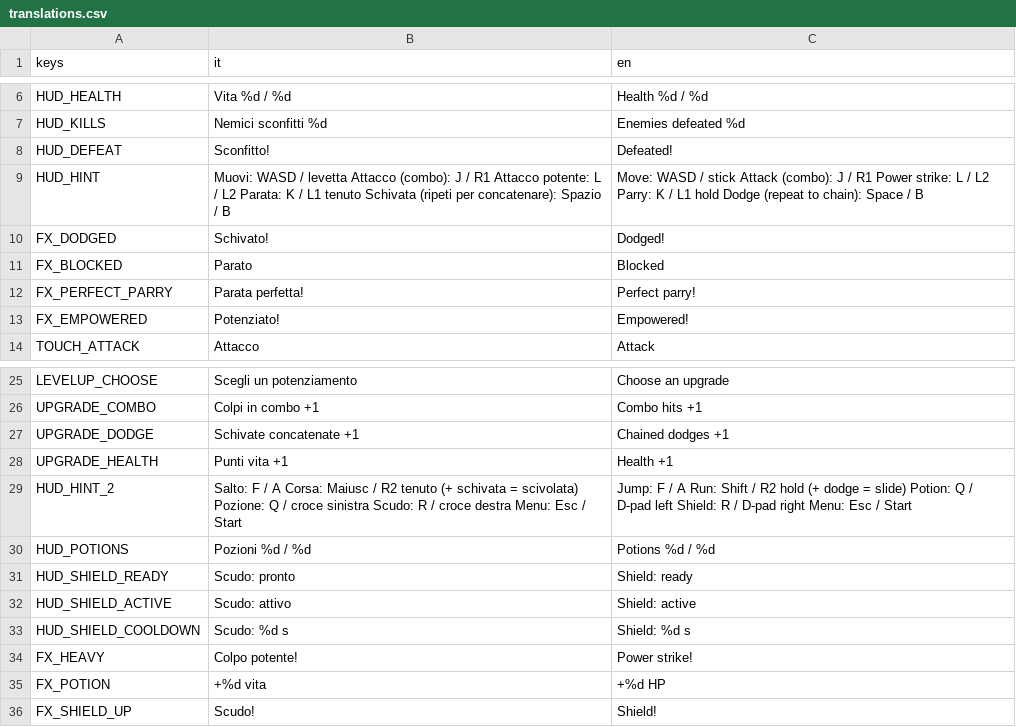
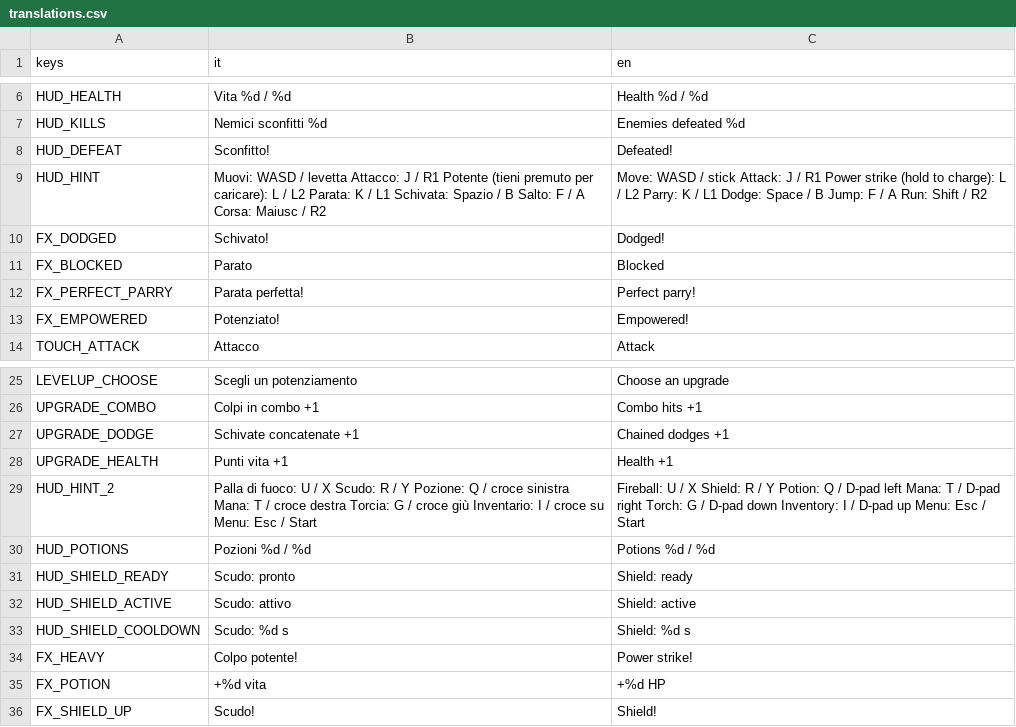
Before and after one commit to fdamore1984/gobelino-game, a CSV file: data/translations.csv, drawn as a sheet; only a part is shown, gaps mark what is left out; the diff covers the shown part only.

```diff
--- a/data/translations.csv
+++ b/data/translations.csv
@@ -8,3 +8,3 @@ HUD_KILLS,Nemici sconfitti  %d,Enemies defeated  %d
 HUD_DEFEAT,Sconfitto!,Defeated!
-HUD_HINT,Muovi: WASD / levetta    Attacco (combo): J / R1    Attacco potente: L / L2    Parata: K / L1 tenuto    Schivata (ripeti per concatenare): Spazio / B,Move: WASD / stick    Attack (combo): J / R1    Power strike: L / L2    Parry: K / L1 hold    Dodge (repeat to chain): Space / B
+HUD_HINT,Muovi: WASD / levetta    Attacco: J / R1    Potente (tieni premuto per caricare): L / L2    Parata: K / L1    Schivata: Spazio / B    Salto: F / A    Corsa: Maiusc / R2,Move: WASD / stick    Attack: J / R1    Power strike (hold to charge): L / L2    Parry: K / L1    Dodge: Space / B    Jump: F / A    Run: Shift / R2
 FX_DODGED,Schivato!,Dodged!
@@ -28,3 +28,3 @@ UPGRADE_DODGE,Schivate concatenate +1,Chained dodges +1
 UPGRADE_HEALTH,Punti vita +1,Health +1
-HUD_HINT_2,Salto: F / A    Corsa: Maiusc / R2 tenuto (+ schivata = scivolata)    Pozione: Q / croce sinistra    Scudo: R / croce destra    Menu: Esc / Start,Jump: F / A    Run: Shift / R2 hold (+ dodge = slide)    Potion: Q / D-pad left    Shield: R / D-pad right    Menu: Esc / Start
+HUD_HINT_2,Palla di fuoco: U / X    Scudo: R / Y    Pozione: Q / croce sinistra    Mana: T / croce destra    Torcia: G / croce giù    Inventario: I / croce su    Menu: Esc / Start,Fireball: U / X    Shield: R / Y    Potion: Q / D-pad left    Mana: T / D-pad right    Torch: G / D-pad down    Inventory: I / D-pad up    Menu: Esc / Start
 HUD_POTIONS,Pozioni  %d / %d,Potions  %d / %d
```
Also changed, not shown: 43 added rows elsewhere in this file, 49 other files.
